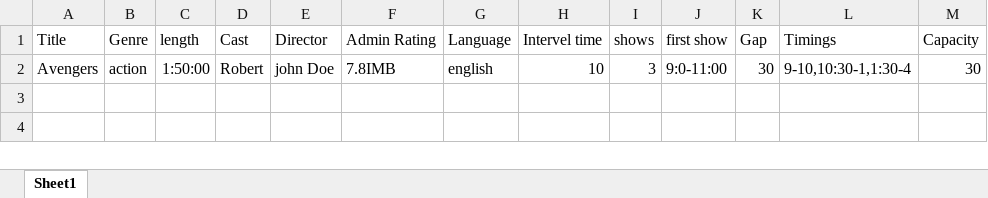
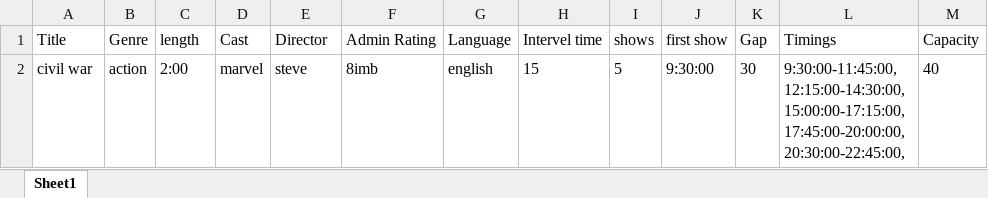
Before and after one commit to manikanth-deloitte/pythonTrack, an Excel workbook: pythonTrack/main_assignment/excelfiles/movieDetails.xlsx, sheet Sheet1, drawn as a sheet; values as stored, in another font and other column widths than the file's, no borders; removed rows and columns are numbered as before the commit, all else as after; ↵ is a line break in a cell; the diff names each change by its address in the sheet, - before the commit and + after, or states it on an @@ line.

Commit message:
updated detailes of movies after performing all actions of admin

```diff
--- a/pythonTrack/main_assignment/excelfiles/movieDetails.xlsx (sheet Sheet1)
+++ b/pythonTrack/main_assignment/excelfiles/movieDetails.xlsx (sheet Sheet1)
-row 2: Avengers | action | 1:50:00 | Robert | john Doe | 7.8IMB | english | 10 | 3 | 9:0-11:00 | 30 | 9-10,10:30-1,1:30-4 | 30
+row 2: civil war | action | 2:00 | marvel | steve | 8imb | english | 15 | 5 | 9:30:00 | 30 | 9:30:00-11:45:00, ↵ 12:15:00-14:30:00, ↵ 15:00:00-17:15:00, ↵ 17:45:00-20:00:00, ↵ 20:30:00-22:45:00, | 40
```
